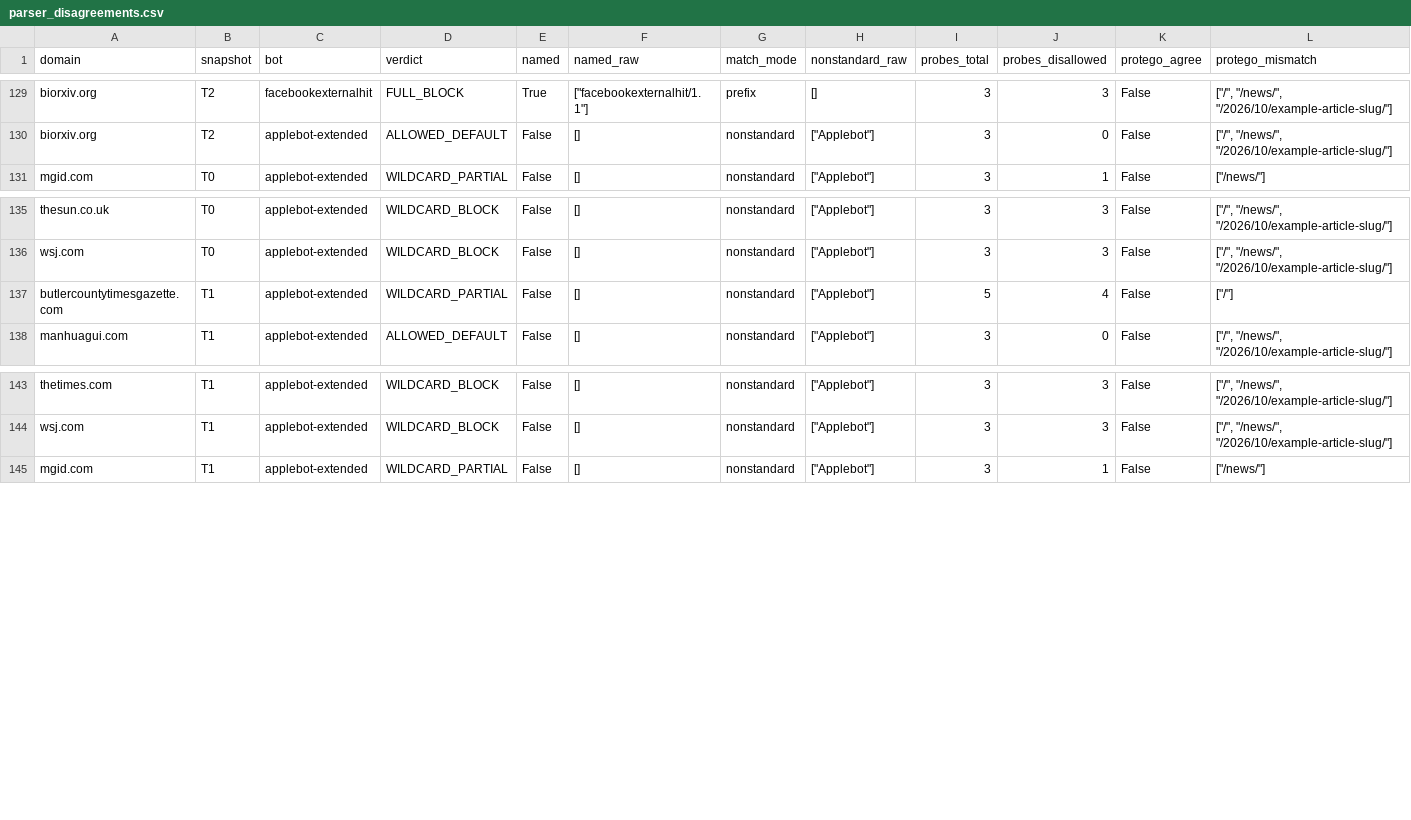
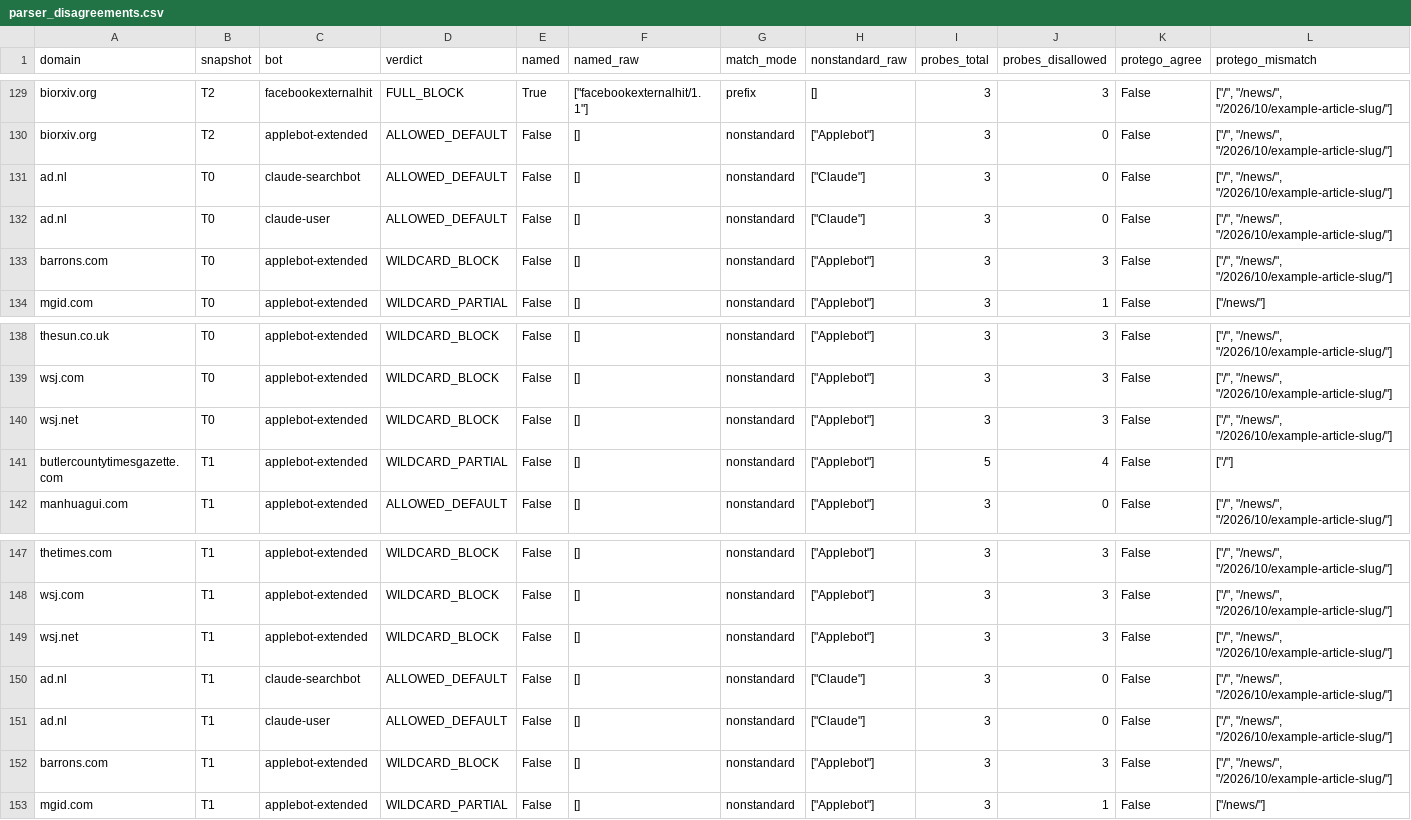
Before and after one commit to alexter123123123/research-meta, a CSV file: data/processed/parser_disagreements.csv, drawn as a sheet; only a part is shown, gaps mark what is left out; rows hold the shown columns only; the diff names each change by its address in the sheet, - before the commit and + after, or states it on an @@ line.

```diff
--- a/data/processed/parser_disagreements.csv
+++ b/data/processed/parser_disagreements.csv
+row 131: ad.nl | T0 | claude-searchbot | ALLOWED_DEFAULT | False | [] | nonstandard | ["Claude"] | 3 | 0 | False | ["/", "/news/", "/2026/10/example-article-slug/"]
+row 132: ad.nl | T0 | claude-user | ALLOWED_DEFAULT | False | [] | nonstandard | ["Claude"] | 3 | 0 | False | ["/", "/news/", "/2026/10/example-article-slug/"]
+row 133: barrons.com | T0 | applebot-extended | WILDCARD_BLOCK | False | [] | nonstandard | ["Applebot"] | 3 | 3 | False | ["/", "/news/", "/2026/10/example-article-slug/"]
+row 140: wsj.net | T0 | applebot-extended | WILDCARD_BLOCK | False | [] | nonstandard | ["Applebot"] | 3 | 3 | False | ["/", "/news/", "/2026/10/example-article-slug/"]
+row 149: wsj.net | T1 | applebot-extended | WILDCARD_BLOCK | False | [] | nonstandard | ["Applebot"] | 3 | 3 | False | ["/", "/news/", "/2026/10/example-article-slug/"]
+row 150: ad.nl | T1 | claude-searchbot | ALLOWED_DEFAULT | False | [] | nonstandard | ["Claude"] | 3 | 0 | False | ["/", "/news/", "/2026/10/example-article-slug/"]
+row 151: ad.nl | T1 | claude-user | ALLOWED_DEFAULT | False | [] | nonstandard | ["Claude"] | 3 | 0 | False | ["/", "/news/", "/2026/10/example-article-slug/"]
+row 152: barrons.com | T1 | applebot-extended | WILDCARD_BLOCK | False | [] | nonstandard | ["Applebot"] | 3 | 3 | False | ["/", "/news/", "/2026/10/example-article-slug/"]
```
Also changed, not shown: data/processed/domain_summary_public.csv, 8 other files.
